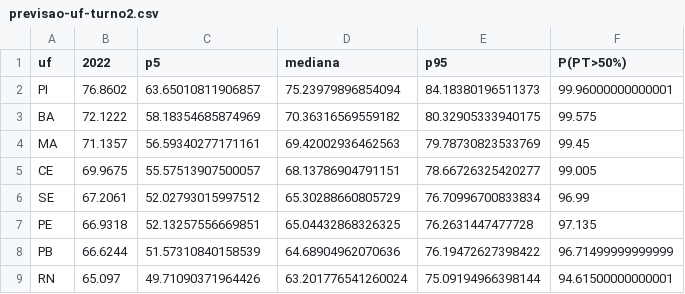
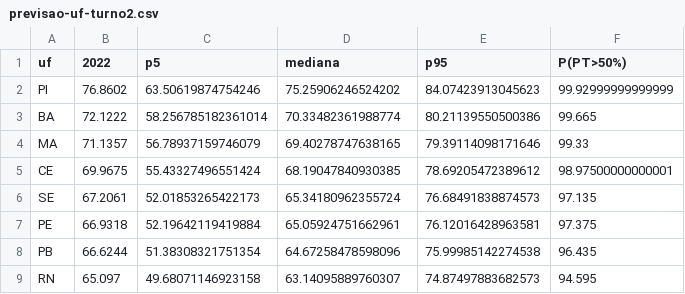
Before and after one commit to mtgr18977/sassamaruEleicoes26, a CSV file: modelos/previsao-uf-turno2.csv, drawn as a sheet; only a part is shown; the diff covers the shown part only.

```diff
--- a/modelos/previsao-uf-turno2.csv
+++ b/modelos/previsao-uf-turno2.csv
@@ -1,9 +1,9 @@
 uf,2022,p5,mediana,p95,P(PT>50%)
-PI,76.8602,63.65010811906857,75.23979896854094,84.18380196511373,99.96000000000001
-BA,72.1222,58.18354685874969,70.36316569559182,80.32905333940175,99.575
-MA,71.1357,56.59340277171161,69.42002936462563,79.78730823533769,99.45
-CE,69.9675,55.57513907500057,68.13786904791151,78.66726325420277,99.005
-SE,67.2061,52.02793015997512,65.30288660805729,76.70996700833834,96.99
-PE,66.9318,52.13257556669851,65.04432868326325,76.2631447477728,97.135
-PB,66.6244,51.57310840158539,64.68904962070636,76.19472627398422,96.71499999999999
-RN,65.097,49.71090371964426,63.201776541260024,75.09194966398144,94.61500000000001
+PI,76.8602,63.50619874754246,75.25906246524202,84.07423913045623,99.92999999999999
+BA,72.1222,58.256785182361014,70.33482361988774,80.21139550500386,99.665
+MA,71.1357,56.78937159746079,69.40278747638165,79.39114098171646,99.33
+CE,69.9675,55.43327496551424,68.19047840930385,78.69205472389612,98.97500000000001
+SE,67.2061,52.01853265422173,65.34180962355724,76.68491838874573,97.135
+PE,66.9318,52.19642119419884,65.05924751662961,76.12016428963581,97.375
+PB,66.6244,51.38308321751354,64.67258478598096,75.99985142274538,96.435
+RN,65.097,49.68071146923158,63.14095889760307,74.87497883682573,94.595
```
Also changed, not shown: 80 edited cells elsewhere in this file, 3 other files.
